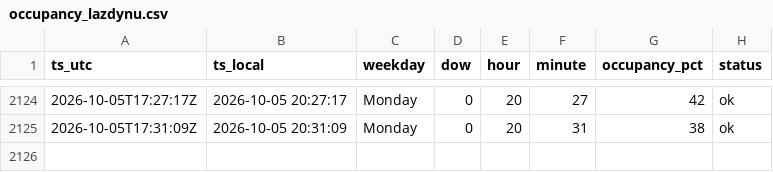
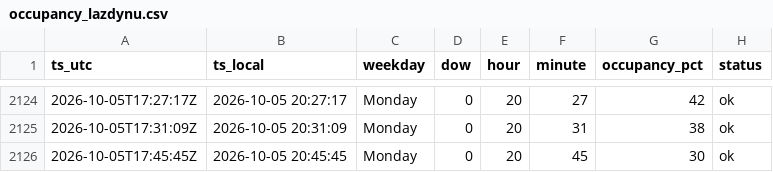
Before and after one commit to Darijus09/occupancy-tracker, a CSV file: data/occupancy_lazdynu.csv, drawn as a sheet; only a part is shown, gaps mark what is left out.

```diff
--- a/data/occupancy_lazdynu.csv
+++ b/data/occupancy_lazdynu.csv
@@ -2125 +2125,2 @@ ts_utc,ts_local,weekday,dow,hour,minute,occupancy_pct,status
 2026-10-05T17:31:09Z,2026-10-05 20:31:09,Monday,0,20,31,38,ok
+2026-10-05T17:45:45Z,2026-10-05 20:45:45,Monday,0,20,45,30,ok
```
